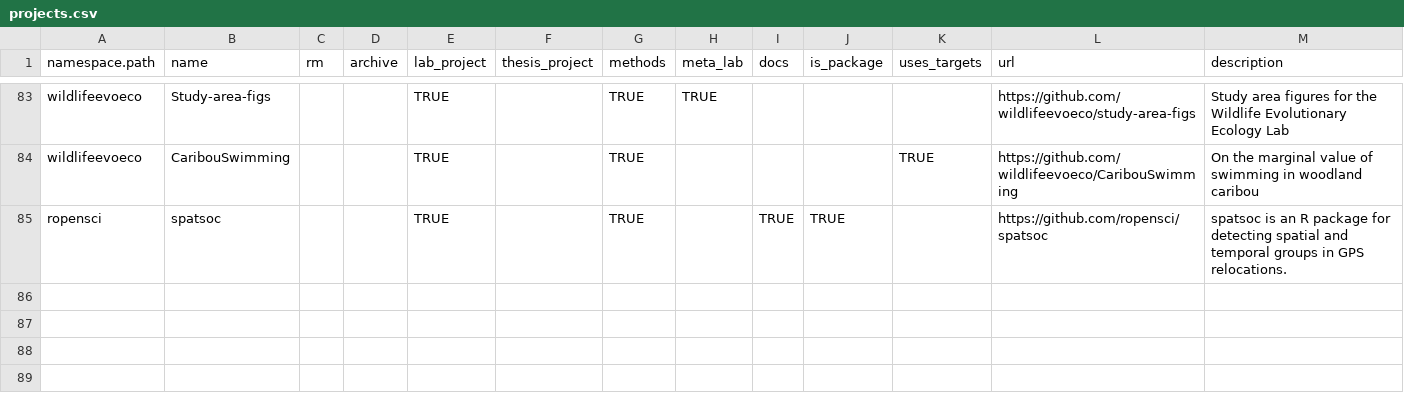
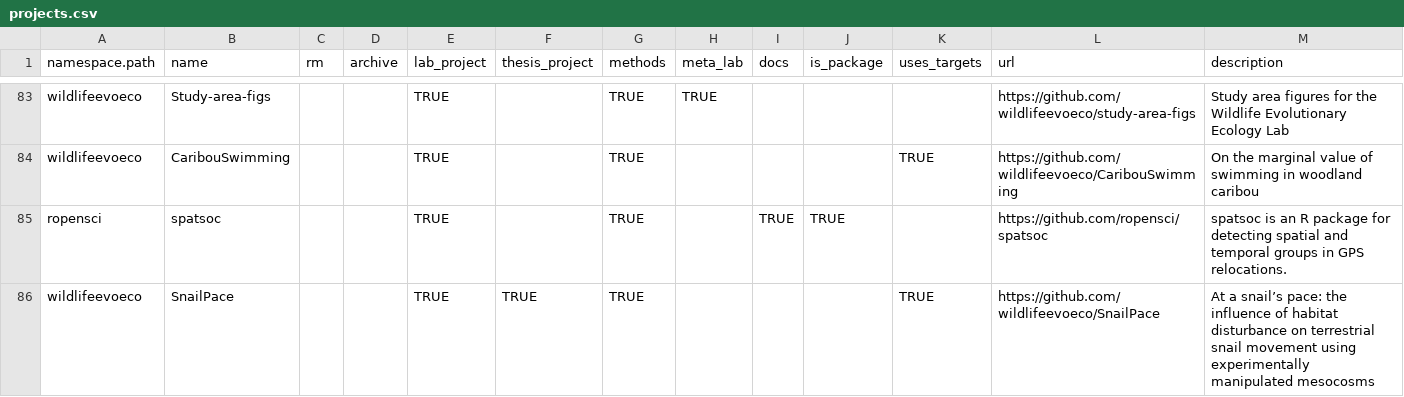
Before and after one commit to wildlifeevoeco/guide, a CSV file: data/projects.csv, drawn as a sheet; only a part is shown, gaps mark what is left out; the diff names each change by its address in the sheet, - before the commit and + after, or states it on an @@ line.

Commit message:
add snail pace

```diff
--- a/data/projects.csv
+++ b/data/projects.csv
+row 86: wildlifeevoeco | SnailPace |  |  | TRUE | TRUE | TRUE |  |  |  | TRUE | https://github.com/wildlifeevoeco/SnailPace | At a snail’s pace: the influence of habitat disturbance on terrestrial snail movement using experimentally manipulated mesocosms
```
